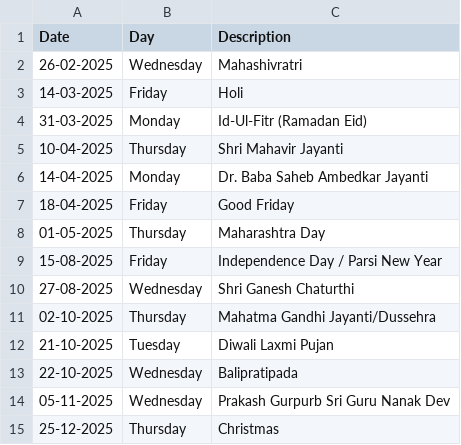
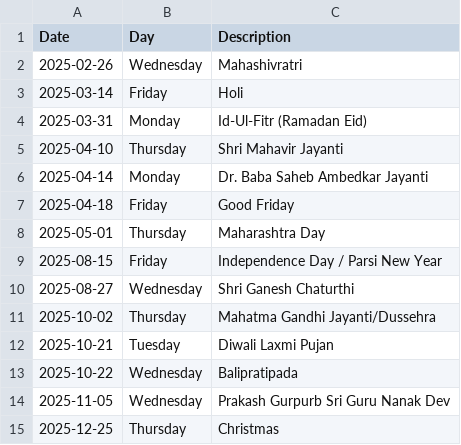
Before and after one commit to ajalgo-beep/nse_dashboard, a CSV file: NSE Holidays.csv, drawn as a sheet.

Commit message:
Update NSE Holidays.csv

```diff
--- a/NSE Holidays.csv
+++ b/NSE Holidays.csv
@@ -1,15 +1,15 @@
 Date,Day,Description
-26-02-2025,Wednesday,Mahashivratri
-14-03-2025,Friday,Holi
-31-03-2025,Monday,Id-Ul-Fitr (Ramadan Eid)
-10-04-2025,Thursday,Shri Mahavir Jayanti
-14-04-2025,Monday,Dr. Baba Saheb Ambedkar Jayanti
-18-04-2025,Friday,Good Friday
-01-05-2025,Thursday,Maharashtra Day
-15-08-2025,Friday,Independence Day / Parsi New Year
-27-08-2025,Wednesday,Shri Ganesh Chaturthi
-02-10-2025,Thursday,Mahatma Gandhi Jayanti/Dussehra
-21-10-2025,Tuesday,Diwali Laxmi Pujan
-22-10-2025,Wednesday,Balipratipada
-05-11-2025,Wednesday,Prakash Gurpurb Sri Guru Nanak Dev
-25-12-2025,Thursday,Christmas
+2025-02-26,Wednesday,Mahashivratri
+2025-03-14,Friday,Holi
+2025-03-31,Monday,Id-Ul-Fitr (Ramadan Eid)
+2025-04-10,Thursday,Shri Mahavir Jayanti
+2025-04-14,Monday,Dr. Baba Saheb Ambedkar Jayanti
+2025-04-18,Friday,Good Friday
+2025-05-01,Thursday,Maharashtra Day
+2025-08-15,Friday,Independence Day / Parsi New Year
+2025-08-27,Wednesday,Shri Ganesh Chaturthi
+2025-10-02,Thursday,Mahatma Gandhi Jayanti/Dussehra
+2025-10-21,Tuesday,Diwali Laxmi Pujan
+2025-10-22,Wednesday,Balipratipada
+2025-11-05,Wednesday,Prakash Gurpurb Sri Guru Nanak Dev
+2025-12-25,Thursday,Christmas
```
